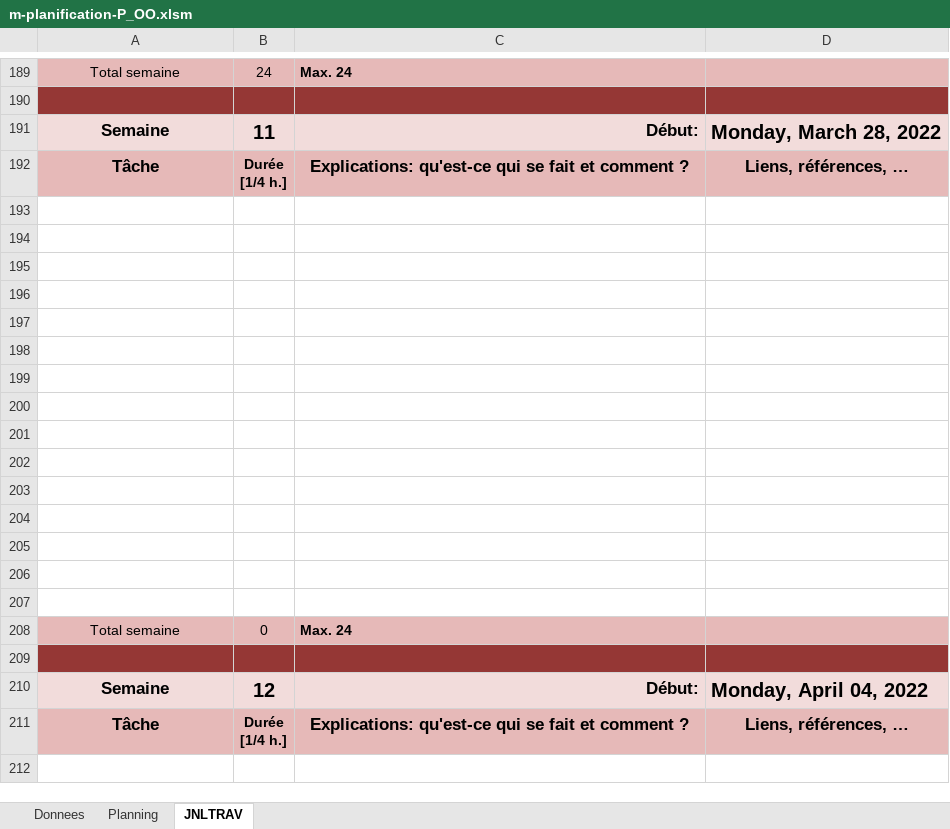
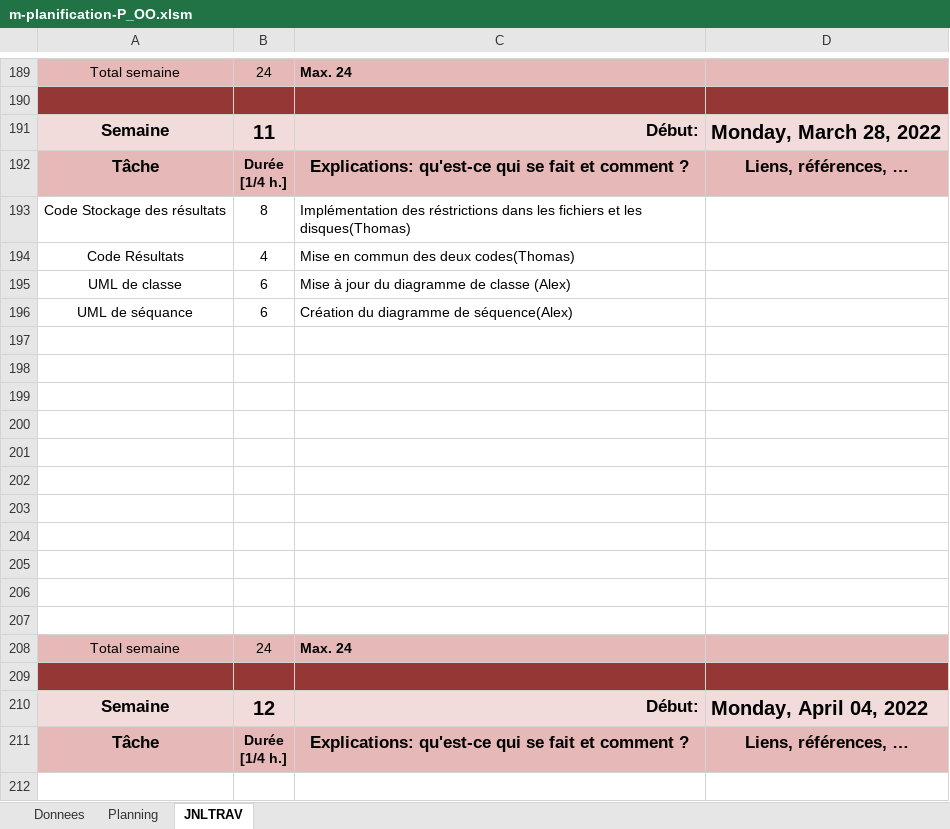
Before and after one commit to ThomasRey1/P-OO, an Excel workbook: m-planification-P_OO.xlsm, sheet JNLTRAV, drawn as a sheet; only a part is shown, gaps mark what is left out; values as stored, in another font and other column widths than the file's, no borders; charts and pictures not drawn; removed rows and columns are numbered as before the commit, all else as after; the diff names each change by its address in the sheet, - before the commit and + after, or states it on an @@ line.

Commit message:
mise à jour du journal de travail

```diff
--- a/m-planification-P_OO.xlsm (sheet JNLTRAV)
+++ b/m-planification-P_OO.xlsm (sheet JNLTRAV)
+row 193: Code Stockage des résultats | 8 | Implémentation des réstrictions dans les fichiers et les disques(Thomas)
+row 194: Code Résultats | 4 | Mise en commun des deux codes(Thomas)
+row 195: UML de classe | 6 | Mise à jour du diagramme de classe (Alex)
+row 196: UML de séquance | 6 | Création du diagramme de séquence(Alex)
-row 204: (empty)
-row 205: (empty)
-row 206: (empty)
-row 207: (empty)
-B208: 0
+B208: 24
```
Also changed, not shown: sheet Planning, charts or pictures.
